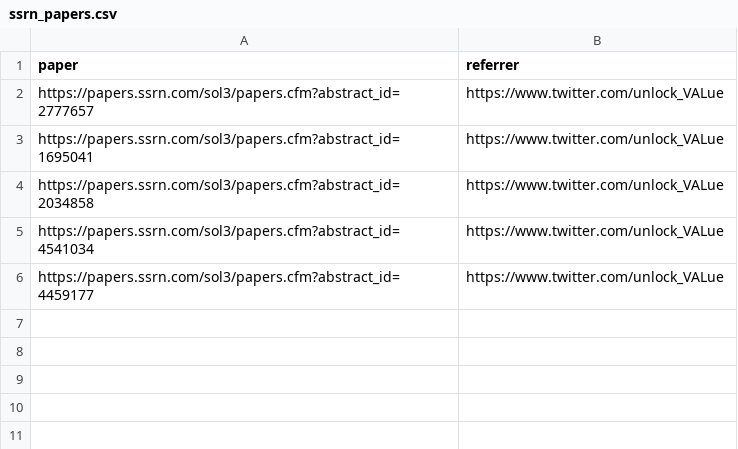
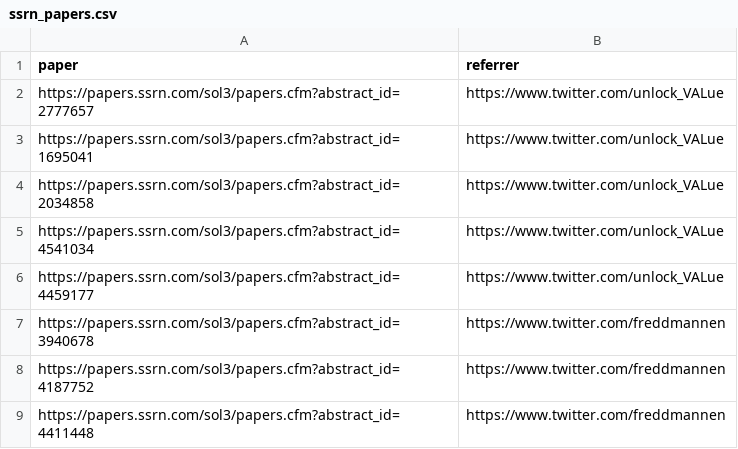
Before and after one commit to mev-fyi/data, a CSV file: data/links/ssrn_papers.csv, drawn as a sheet.

```diff
--- a/data/links/ssrn_papers.csv
+++ b/data/links/ssrn_papers.csv
@@ -6 +6,4 @@ https://papers.ssrn.com/sol3/papers.cfm?abstract_id=4541034,https://www.twitter.
 https://papers.ssrn.com/sol3/papers.cfm?abstract_id=4459177,https://www.twitter.com/unlock_VALue
+https://papers.ssrn.com/sol3/papers.cfm?abstract_id=3940678,https://www.twitter.com/freddmannen
+https://papers.ssrn.com/sol3/papers.cfm?abstract_id=4187752,https://www.twitter.com/freddmannen
+https://papers.ssrn.com/sol3/papers.cfm?abstract_id=4411448,https://www.twitter.com/freddmannen
```
Also changed, not shown: data/links/arxiv_papers.csv, data/paper_details.csv, 4 other files.
